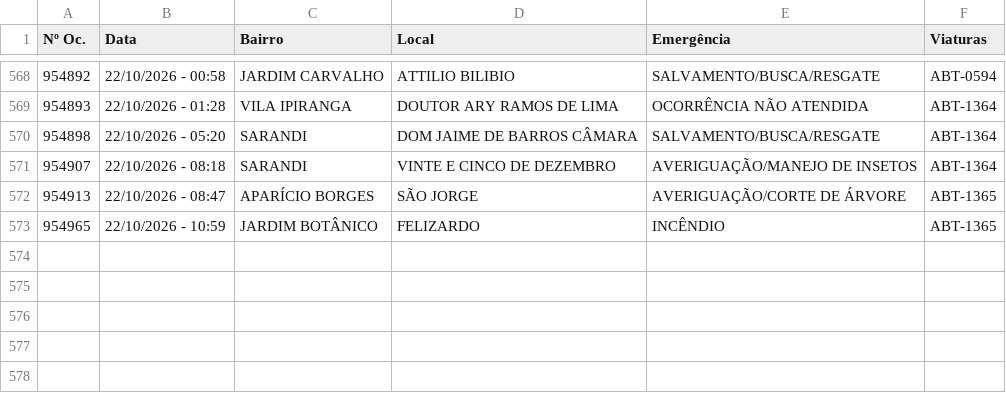
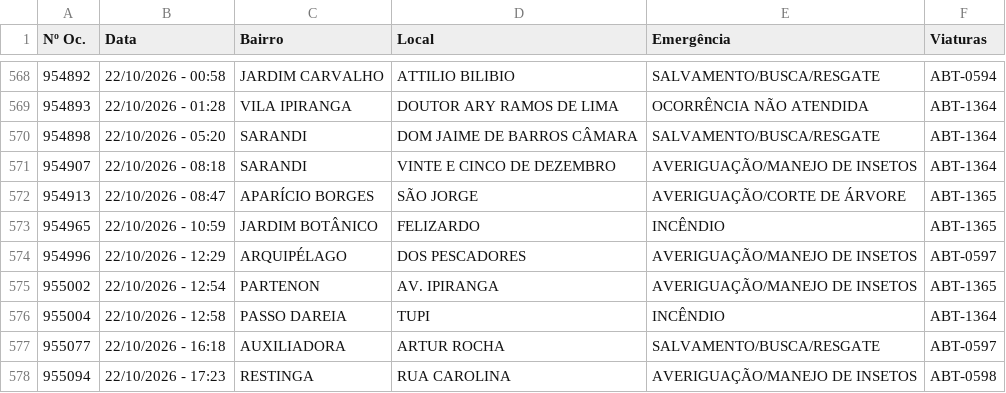
Before and after one commit to ciabm-1bbm/site, a CSV file: dados/PAINEL_MES_ATUAL.csv, drawn as a sheet; only a part is shown, gaps mark what is left out; the diff names each change by its address in the sheet, - before the commit and + after, or states it on an @@ line.

```diff
--- a/dados/PAINEL_MES_ATUAL.csv
+++ b/dados/PAINEL_MES_ATUAL.csv
+row 574: 954996 | 22/10/2026 - 12:29 | ARQUIPÉLAGO | DOS PESCADORES | AVERIGUAÇÃO/MANEJO DE INSETOS | ABT-0597
+row 575: 955002 | 22/10/2026 - 12:54 | PARTENON | AV. IPIRANGA | AVERIGUAÇÃO/MANEJO DE INSETOS | ABT-1365
+row 576: 955004 | 22/10/2026 - 12:58 | PASSO DAREIA | TUPI | INCÊNDIO | ABT-1364
+row 577: 955077 | 22/10/2026 - 16:18 | AUXILIADORA | ARTUR ROCHA | SALVAMENTO/BUSCA/RESGATE | ABT-0597
+row 578: 955094 | 22/10/2026 - 17:23 | RESTINGA | RUA CAROLINA | AVERIGUAÇÃO/MANEJO DE INSETOS | ABT-0598
```
